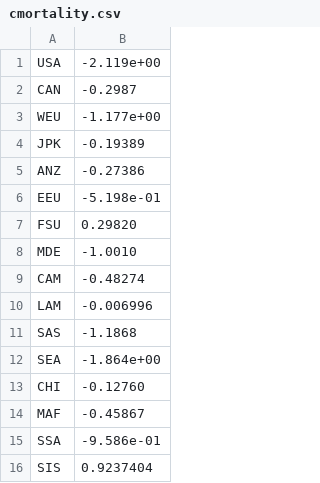
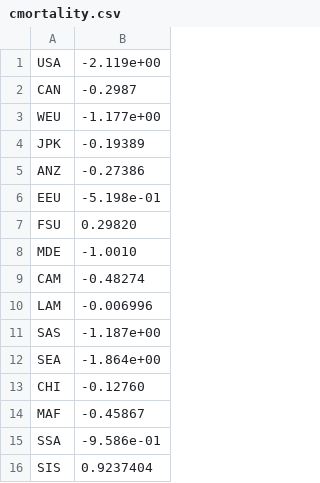
Before and after one commit to openmodels/fund-plus.jl, a CSV file: data/cmortality.csv, drawn as a sheet.

```diff
--- a/data/cmortality.csv
+++ b/data/cmortality.csv
@@ -10,3 +10,3 @@ CAM,-0.48274
 LAM,-0.006996
-SAS,-1.1868
+SAS,-1.187e+00
 SEA,-1.864e+00
```
Also changed, not shown: data/betaonemortality.csv, data/betatwomortality.csv, 1 other file.
